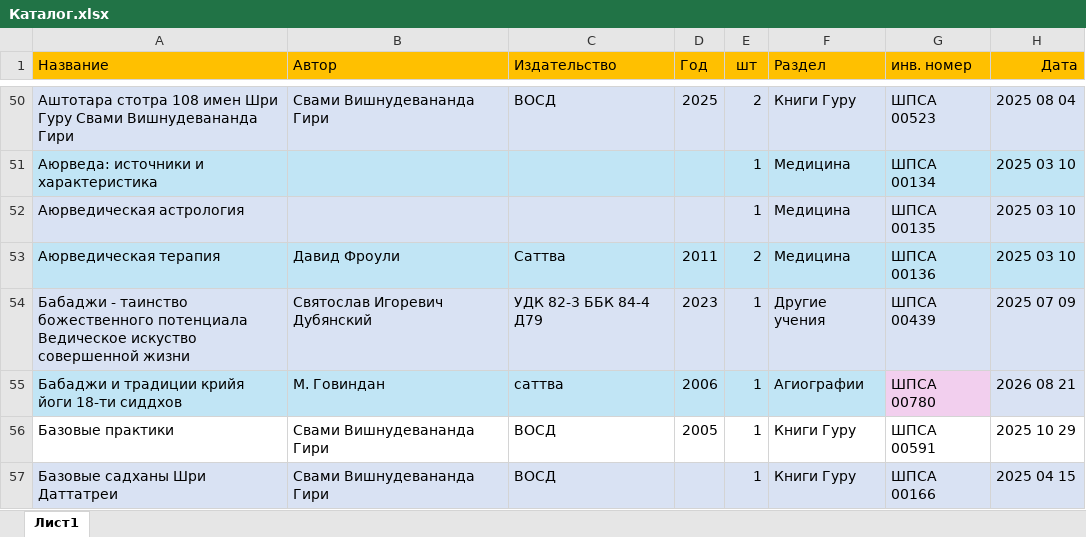
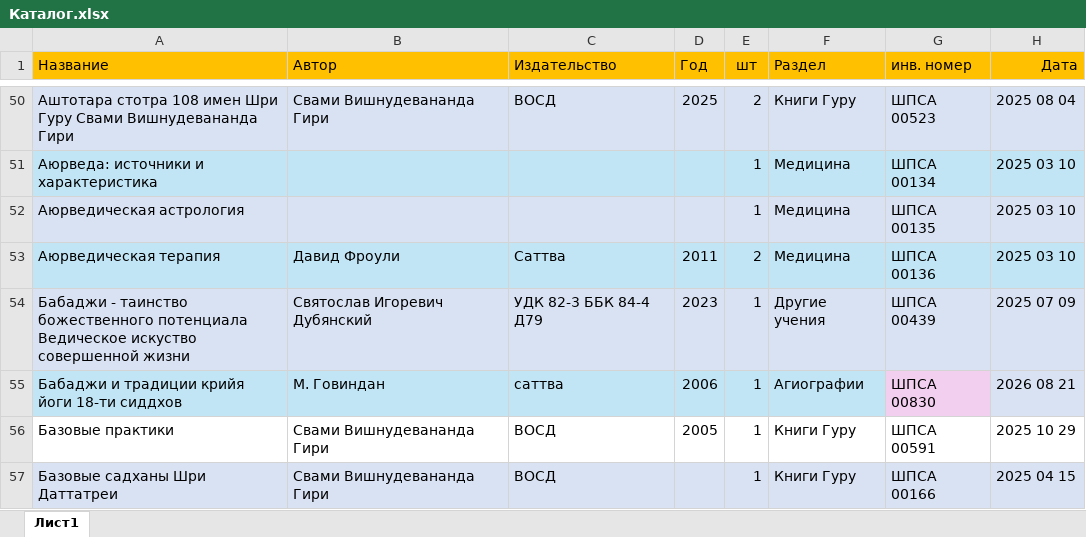
Before and after one commit to VOSD-Library/biblioteka-SHPSA, an Excel workbook: Каталог.xlsx, sheet Лист1, drawn as a sheet; only a part is shown, gaps mark what is left out; values as stored, in another font and other column widths than the file's, no borders; the diff names each change by its address in the sheet, - before the commit and + after, or states it on an @@ line.

```diff
--- a/Каталог.xlsx (sheet Лист1)
+++ b/Каталог.xlsx (sheet Лист1)
-G55 (инв. номер): ШПСА 00780
+G55 (инв. номер): ШПСА 00830
```
Also changed, not shown: 3 other files.
